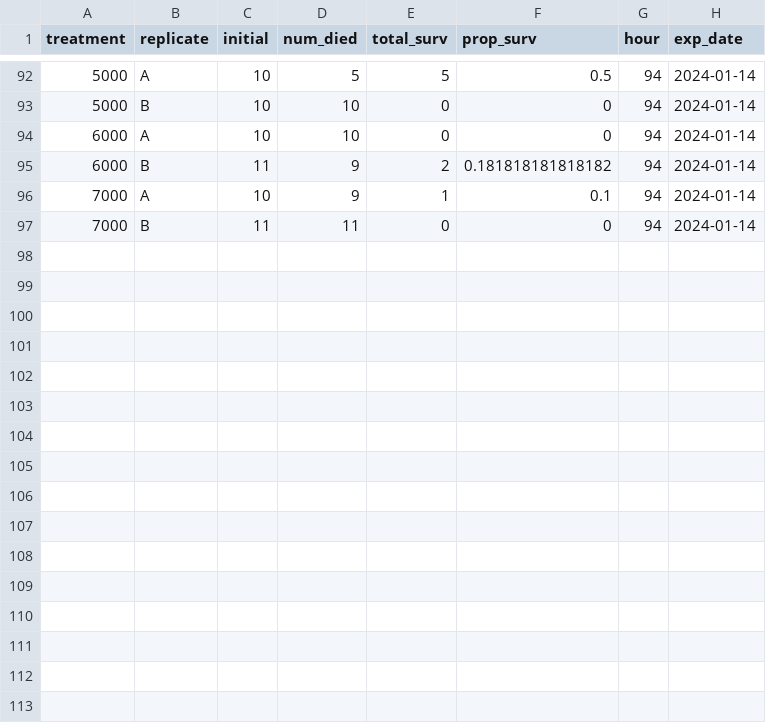
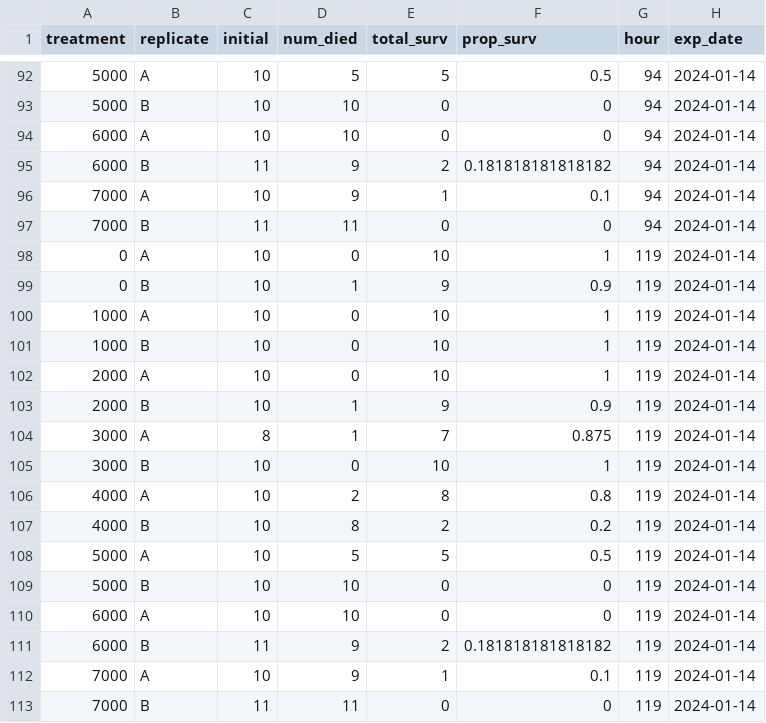
Before and after one commit to ZoopEcoEvo/champlain_salt, a CSV file: Output/Output_data/daily_prop_data.csv, drawn as a sheet; only a part is shown, gaps mark what is left out.

Commit message:
New experimental data and revising where reports output images.

```diff
--- a/Output/Output_data/daily_prop_data.csv
+++ b/Output/Output_data/daily_prop_data.csv
@@ -97 +97,17 @@
 7000,"B",11,11,0,0,94,2024-01-14
+0,"A",10,0,10,1,119,2024-01-14
+0,"B",10,1,9,0.9,119,2024-01-14
+1000,"A",10,0,10,1,119,2024-01-14
+1000,"B",10,0,10,1,119,2024-01-14
+2000,"A",10,0,10,1,119,2024-01-14
+2000,"B",10,1,9,0.9,119,2024-01-14
+3000,"A",8,1,7,0.875,119,2024-01-14
+3000,"B",10,0,10,1,119,2024-01-14
+4000,"A",10,2,8,0.8,119,2024-01-14
+4000,"B",10,8,2,0.2,119,2024-01-14
+5000,"A",10,5,5,0.5,119,2024-01-14
+5000,"B",10,10,0,0,119,2024-01-14
+6000,"A",10,10,0,0,119,2024-01-14
+6000,"B",11,9,2,0.181818181818182,119,2024-01-14
+7000,"A",10,9,1,0.1,119,2024-01-14
+7000,"B",11,11,0,0,119,2024-01-14
```
Also changed, not shown: Output/Output_data/surv_data.csv, Raw_data/surv_data/2024_01_14_surv.csv, 41 other files.
